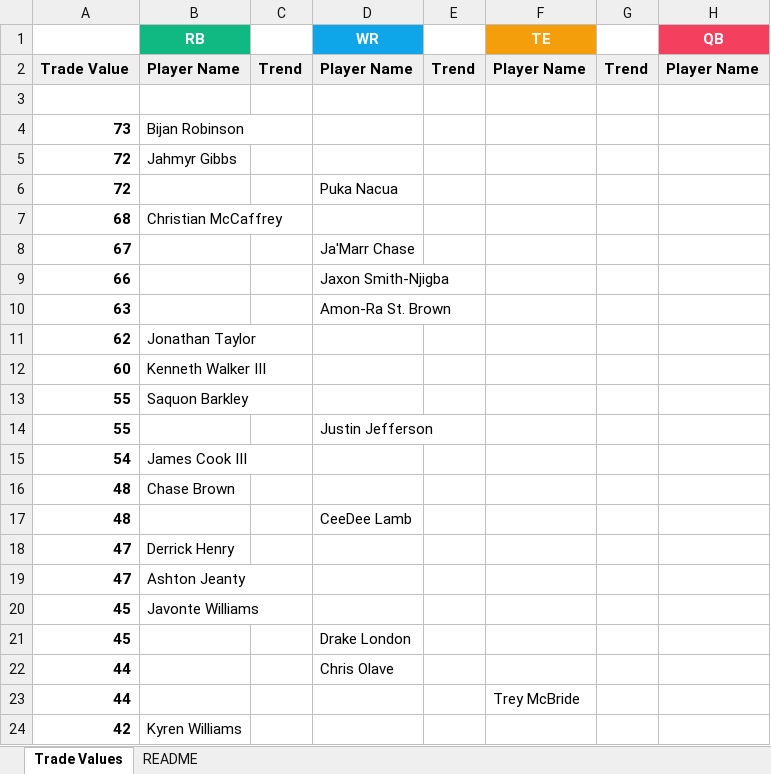
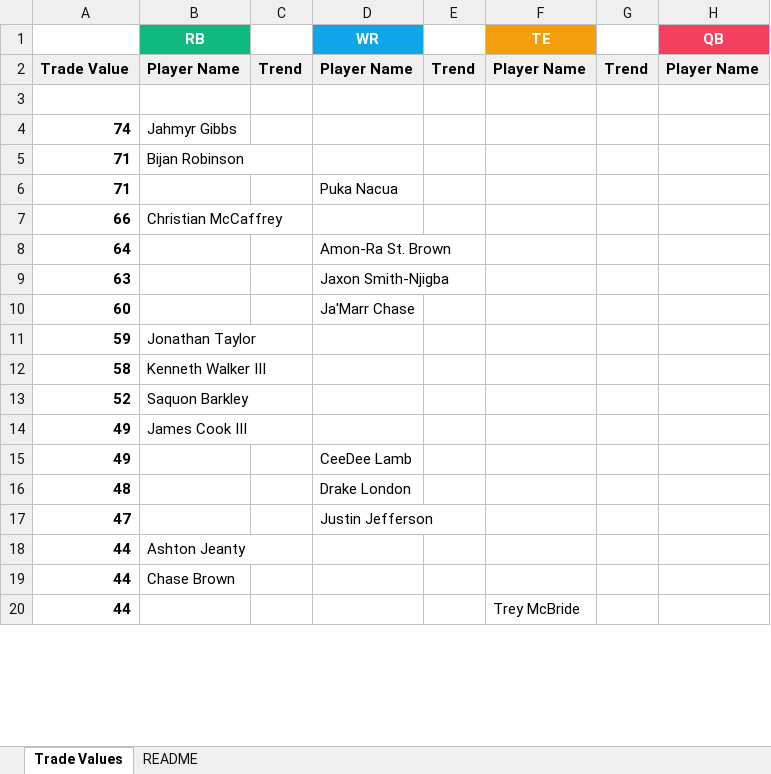
Before and after one commit to seoularpro/OddsVis, an Excel workbook: TradeValueSheets/TradeValues_FullPPR_10team.xlsx, sheet Trade Values, drawn as a sheet; only a part is shown; values as stored, in another font and other column widths than the file's, no borders; removed rows and columns are numbered as before the commit, all else as after; the diff covers the shown part only; the diff names each change by its address in the sheet, - before the commit and + after, or states it on an @@ line.

```diff
--- a/TradeValueSheets/TradeValues_FullPPR_10team.xlsx (sheet Trade Values)
+++ b/TradeValueSheets/TradeValues_FullPPR_10team.xlsx (sheet Trade Values)
-row 4: 73 | Bijan Robinson
-A4: 72
+A4: 74
-row 6: 72 |  |  | Puka Nacua
-row 7: 68 | Christian McCaffrey
-row 8: 67 |  |  | Ja'Marr Chase
+row 5: 71 | Bijan Robinson
+row 6: 71 |  |  | Puka Nacua
-B7 (RB): (empty)
+B7 (RB): Christian McCaffrey
-D7 (WR): Jaxon Smith-Njigba
+D7 (WR): (empty)
+row 8: 64 |  |  | Amon-Ra St. Brown
-D9 (WR): Amon-Ra St. Brown
+D9 (WR): Jaxon Smith-Njigba
-row 11: 62 | Jonathan Taylor
-B10 (RB): Kenneth Walker III
+B10 (RB): (empty)
-D10 (WR): (empty)
+D10 (WR): Ja'Marr Chase
-row 13: 55 | Saquon Barkley
-row 14: 55 |  |  | Justin Jefferson
-row 15: 54 | James Cook III
-row 16: 48 | Chase Brown
+row 11: 59 | Jonathan Taylor
+row 12: 58 | Kenneth Walker III
+row 13: 52 | Saquon Barkley
+row 14: 49 | James Cook III
+row 15: 49 |  |  | CeeDee Lamb
-D16 (WR): CeeDee Lamb
+D16 (WR): Drake London
-B17 (RB): Derrick Henry
+B17 (RB): (empty)
-D17 (WR): (empty)
+D17 (WR): Justin Jefferson
-A18: 47
+A18: 44
-row 20: 45 | Javonte Williams
-row 21: 45 |  |  | Drake London
-B19 (RB): (empty)
+B19 (RB): Chase Brown
-D19 (WR): Chris Olave
+D19 (WR): (empty)
-row 24: 42 | Kyren Williams
```
Also changed, not shown: 31 added rows, 27 removed rows and 56 edited cells elsewhere in this sheet, sheet README, TradeValueSheets/TradeValues_FullPPR_12team.xlsx, TradeValueSheets/TradeValues_FullPPR_8team.xlsx, 18 other files.
